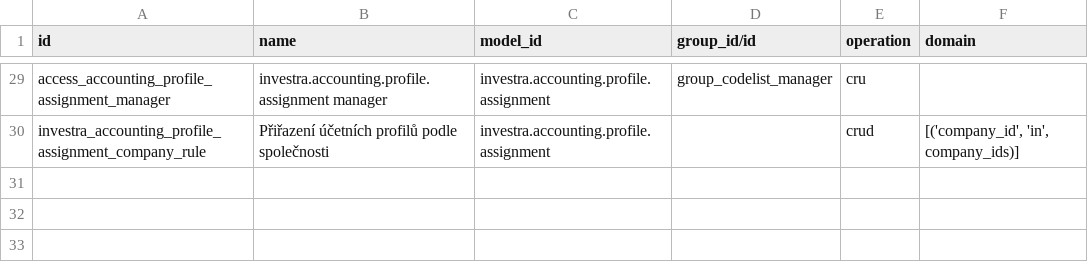
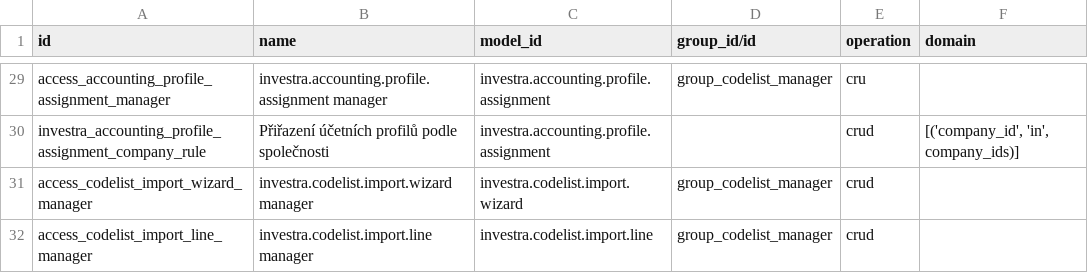
Before and after one commit to martinzima-gh/Odoo, a CSV file: addons/custom/investra_instrument_master/security/ir.access.csv, drawn as a sheet; only a part is shown, gaps mark what is left out.

```diff
--- a/addons/custom/investra_instrument_master/security/ir.access.csv
+++ b/addons/custom/investra_instrument_master/security/ir.access.csv
@@ -30 +30,3 @@ access_accounting_profile_assignment_manager,investra.accounting.profile.assignm
 investra_accounting_profile_assignment_company_rule,Přiřazení účetních profilů podle společnosti,investra.accounting.profile.assignment,,crud,"[('company_id', 'in', company_ids)]"
+access_codelist_import_wizard_manager,investra.codelist.import.wizard manager,investra.codelist.import.wizard,group_codelist_manager,crud,
+access_codelist_import_line_manager,investra.codelist.import.line manager,investra.codelist.import.line,group_codelist_manager,crud,
```
Also changed, not shown: 7 other files.
